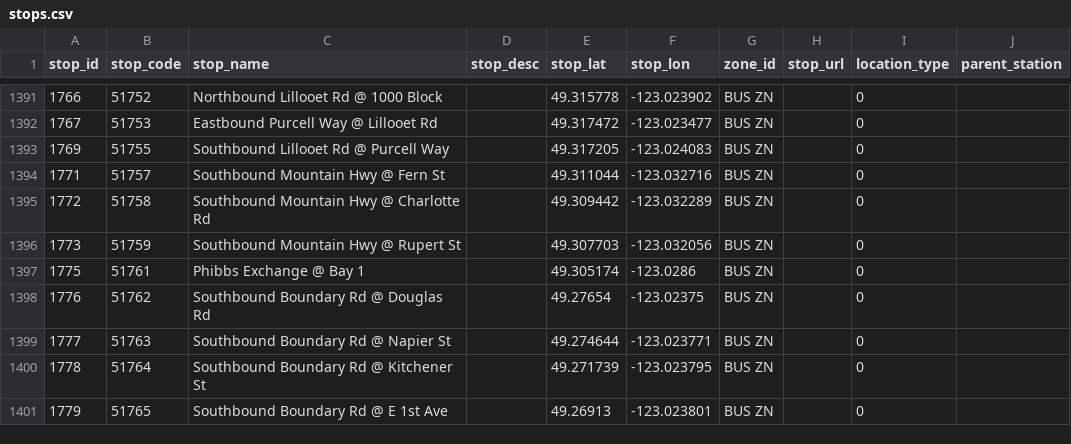
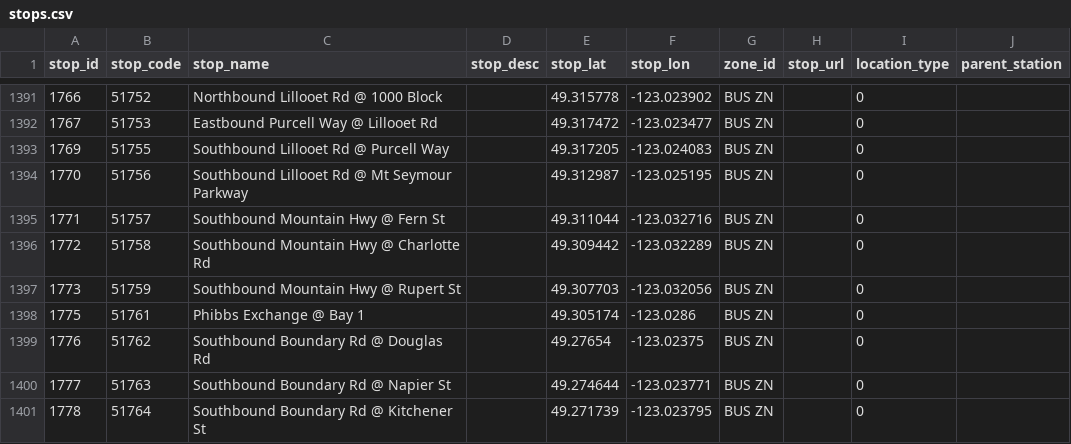
Before and after one commit to carsonyl/translink-derived-datasets, a CSV file: datasets/stops.csv, drawn as a sheet; only a part is shown, gaps mark what is left out; the shorter side is filled out with more unchanged rows; the diff names each change by its address in the sheet, - before the commit and + after, or states it on an @@ line.

Commit message:
Stops 2020-07-17.

```diff
--- a/datasets/stops.csv
+++ b/datasets/stops.csv
+row 1394: 1770 | 51756 | Southbound Lillooet Rd @ Mt Seymour Parkway |  | 49.312987 | -123.025195 | BUS ZN |  | 0
```
Also changed, not shown: 1 other file.
